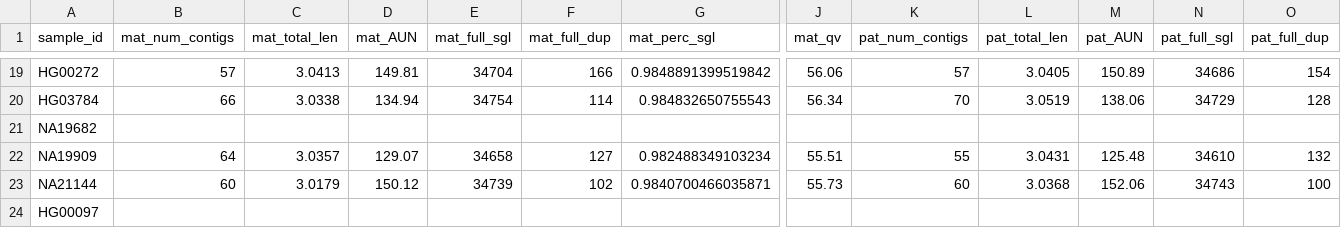
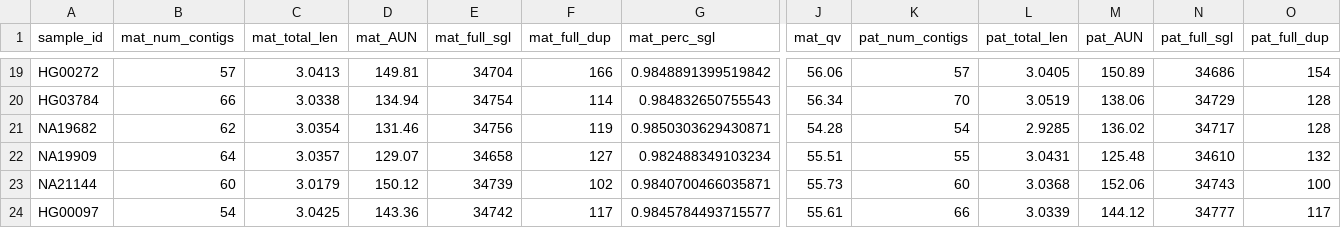
Before and after one commit to human-pangenomics/hprc_intermediate_assembly, a CSV file: assembly/batch11/initial_qc/batch11_extracted_qc_hic_results.csv, drawn as a sheet; only a part is shown, gaps mark what is left out; the diff covers the shown part only; the diff names each change by its address in the sheet, - before the commit and + after, or states it on an @@ line.

```diff
--- a/assembly/batch11/initial_qc/batch11_extracted_qc_hic_results.csv
+++ b/assembly/batch11/initial_qc/batch11_extracted_qc_hic_results.csv
-B21 (mat_num_contigs): (empty)
+B21 (mat_num_contigs): 62
-C21 (mat_total_len): (empty)
+C21 (mat_total_len): 3.0354
-D21 (mat_AUN): (empty)
+D21 (mat_AUN): 131.46
-E21 (mat_full_sgl): (empty)
+E21 (mat_full_sgl): 34756
-F21 (mat_full_dup): (empty)
+F21 (mat_full_dup): 119
-G21 (mat_perc_sgl): (empty)
+G21 (mat_perc_sgl): 0.9850303629430871
-J21 (mat_qv): (empty)
+J21 (mat_qv): 54.28
-K21 (pat_num_contigs): (empty)
+K21 (pat_num_contigs): 54
-L21 (pat_total_len): (empty)
+L21 (pat_total_len): 2.9285
-M21 (pat_AUN): (empty)
+M21 (pat_AUN): 136.02
-N21 (pat_full_sgl): (empty)
+N21 (pat_full_sgl): 34717
-O21 (pat_full_dup): (empty)
+O21 (pat_full_dup): 128
-B24 (mat_num_contigs): (empty)
+B24 (mat_num_contigs): 54
-C24 (mat_total_len): (empty)
+C24 (mat_total_len): 3.0425
-D24 (mat_AUN): (empty)
+D24 (mat_AUN): 143.36
-E24 (mat_full_sgl): (empty)
+E24 (mat_full_sgl): 34742
-F24 (mat_full_dup): (empty)
+F24 (mat_full_dup): 117
-G24 (mat_perc_sgl): (empty)
+G24 (mat_perc_sgl): 0.9845784493715577
-J24 (mat_qv): (empty)
+J24 (mat_qv): 55.61
-K24 (pat_num_contigs): (empty)
+K24 (pat_num_contigs): 66
-L24 (pat_total_len): (empty)
+L24 (pat_total_len): 3.0339
-M24 (pat_AUN): (empty)
+M24 (pat_AUN): 144.12
-N24 (pat_full_sgl): (empty)
+N24 (pat_full_sgl): 34777
-O24 (pat_full_dup): (empty)
+O24 (pat_full_dup): 117
```
Also changed, not shown: 32 edited cells elsewhere in this file, assembly/batch11/batch11-initial_qc.sheet.csv, assembly/batch11/batch11_t2t_haplotype_scaffold_contigs.sheet.csv, 1 other file.
